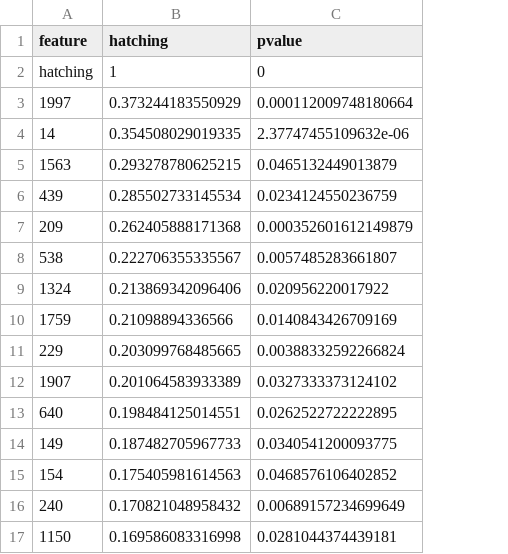
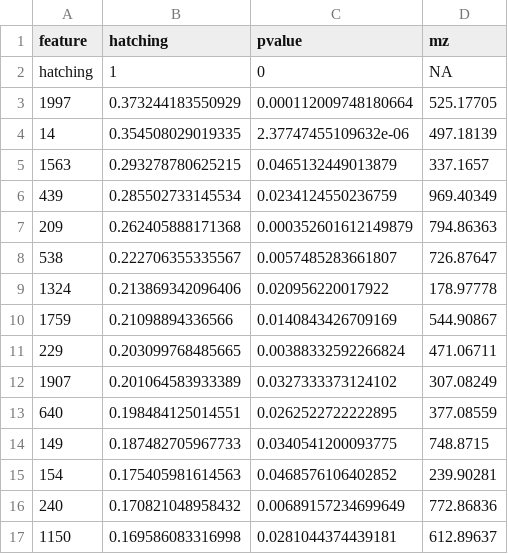
Before and after one commit to Lieker/metabolomics_hatching, a CSV file: output/corr_hatching_n.csv, drawn as a sheet; the diff names each change by its address in the sheet, - before the commit and + after, or states it on an @@ line.

```diff
--- a/output/corr_hatching_n.csv
+++ b/output/corr_hatching_n.csv
+column D (mz), rows 2-17: NA | 525.17705 | 497.18139 | 337.1657 | 969.40349 | 794.86363 | 726.87647 | 178.97778 | 544.90867 | 471.06711 | 307.08249 | 377.08559 | 748.8715 | 239.90281 | 772.86836 | 612.89637
```
Also changed, not shown: 12 other files.
